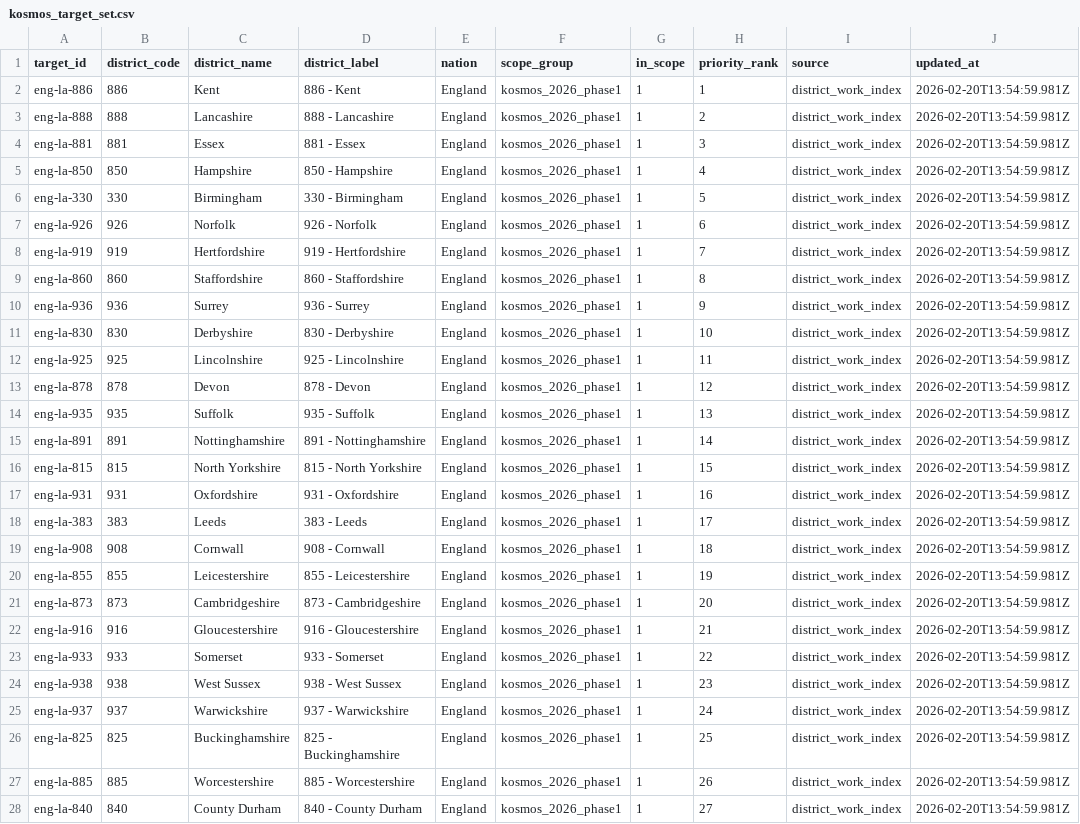
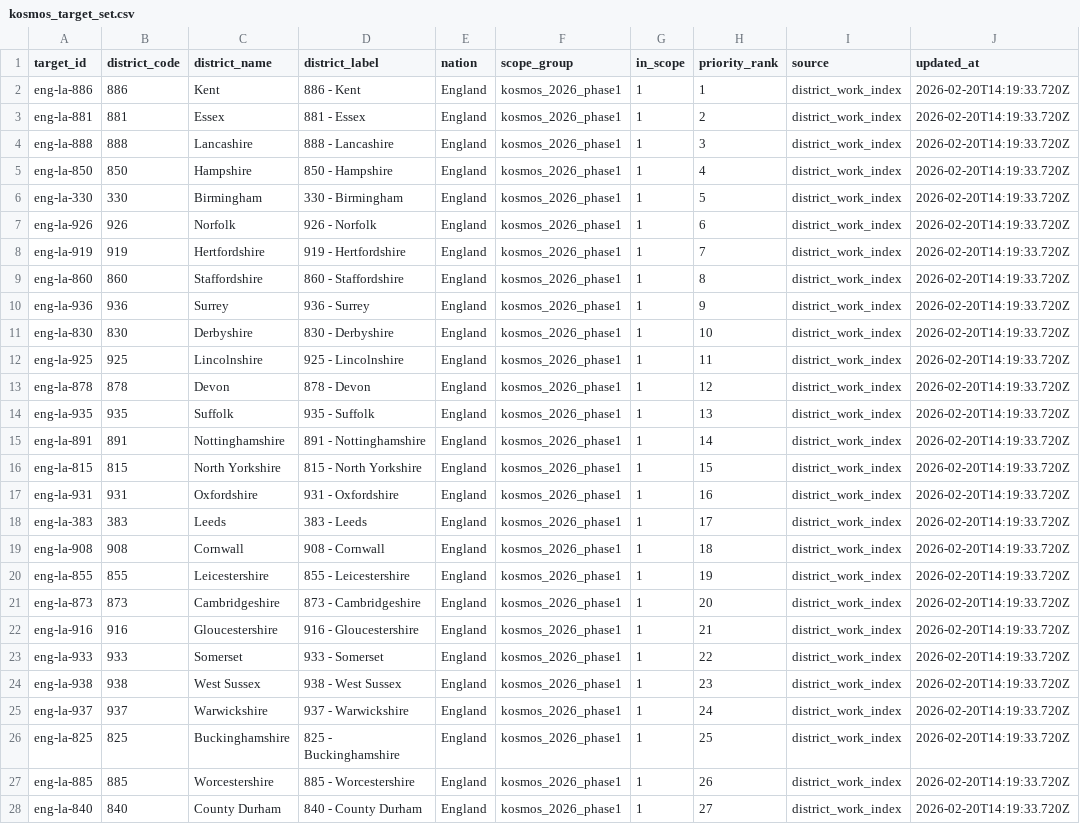
Before and after one commit to simonbullows/Become-Inspired-Workshop-System, a CSV file: data/kosmos/exports/kosmos_target_set.csv, drawn as a sheet; only a part is shown; removed rows and columns are numbered as before the commit, all else as after; the diff covers the shown part only; the diff names each change by its address in the sheet, - before the commit and + after, or states it on an @@ line.

```diff
--- a/data/kosmos/exports/kosmos_target_set.csv
+++ b/data/kosmos/exports/kosmos_target_set.csv
-J2 (updated_at): 2026-02-20T13:54:59.981Z
+J2 (updated_at): 2026-02-20T14:19:33.720Z
-row 3: eng-la-888 | 888 | Lancashire | 888 - Lancashire | England | kosmos_2026_phase1 | 1 | 2 | district_work_index | 2026-02-20T13:54:59.981Z
-H3 (priority_rank): 3
+H3 (priority_rank): 2
-J3 (updated_at): 2026-02-20T13:54:59.981Z
+J3 (updated_at): 2026-02-20T14:19:33.720Z
+row 4: eng-la-888 | 888 | Lancashire | 888 - Lancashire | England | kosmos_2026_phase1 | 1 | 3 | district_work_index | 2026-02-20T14:19:33.720Z
-J5:J28 (updated_at): 2026-02-20T13:54:59.981Z
+J5:J28 (updated_at): 2026-02-20T14:19:33.720Z
```
Also changed, not shown: 126 edited cells elsewhere in this file, data/district_work/district_index.csv, data/district_work/districts/888_lancashire.csv, 1 other file.
